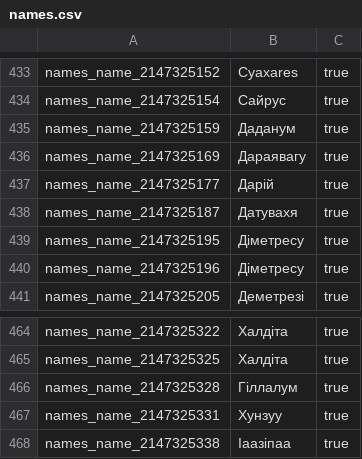
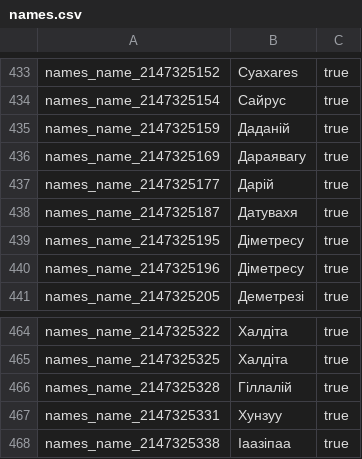
Before and after one commit to Rostik18/Attila_Ukrainian_Translation, a CSV file: en_localisation_files/names.csv, drawn as a sheet; only a part is shown, gaps mark what is left out.

```diff
--- a/en_localisation_files/names.csv
+++ b/en_localisation_files/names.csv
@@ -434,3 +434,3 @@
 "names_name_2147325154"	"Сайрус"	"true"
-"names_name_2147325159"	"Даданум"	"true"
+"names_name_2147325159"	"Даданій"	"true"
 "names_name_2147325169"	"Дараявагу"	"true"
@@ -465,3 +465,3 @@
 "names_name_2147325325"	"Халдіта"	"true"
-"names_name_2147325328"	"Гіллалум"	"true"
+"names_name_2147325328"	"Гіллалій"	"true"
 "names_name_2147325331"	"Хунзуу"	"true"
```
Also changed, not shown: en_localisation_files/ministerial_positions_strings.csv, en_localisation_files/provinces.csv, 4 other files.
